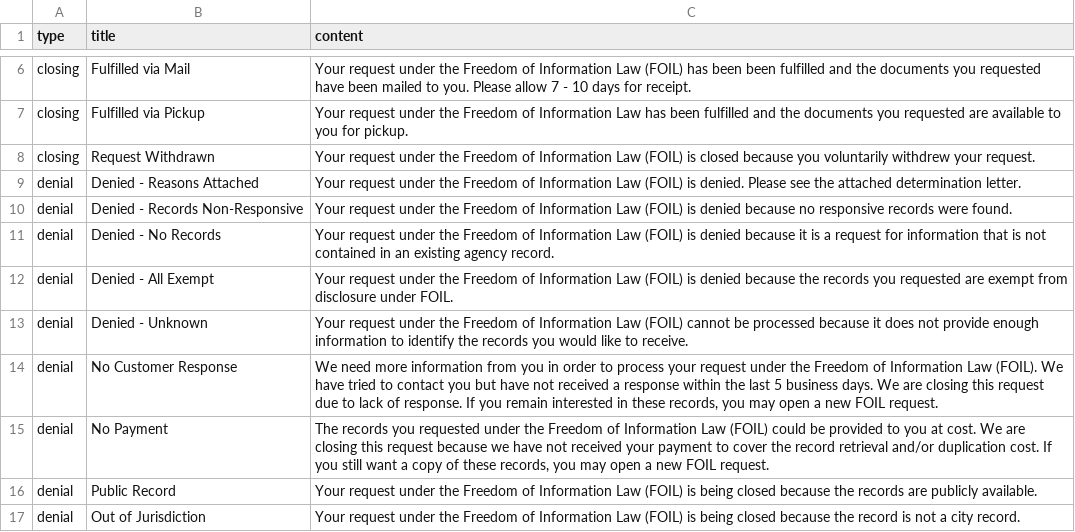
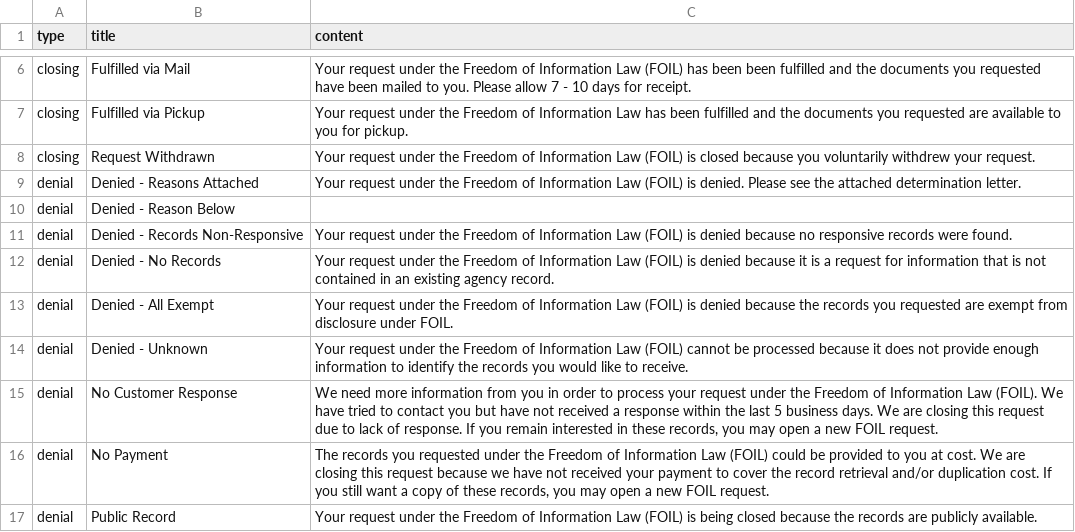
Before and after one commit to CityOfNewYork/NYCOpenRecords, a CSV file: data/reasons.csv, drawn as a sheet; only a part is shown, gaps mark what is left out; the shorter side is filled out with more unchanged rows.

```diff
--- a/data/reasons.csv
+++ b/data/reasons.csv
@@ -9,2 +9,3 @@
 "denial","Denied - Reasons Attached","Your request under the Freedom of Information Law (FOIL) is denied. Please see the attached determination letter."
+"denial","Denied - Reason Below",""
 "denial","Denied - Records Non-Responsive","Your request under the Freedom of Information Law (FOIL) is denied because no responsive records were found."
```
Also changed, not shown: 3 other files.
